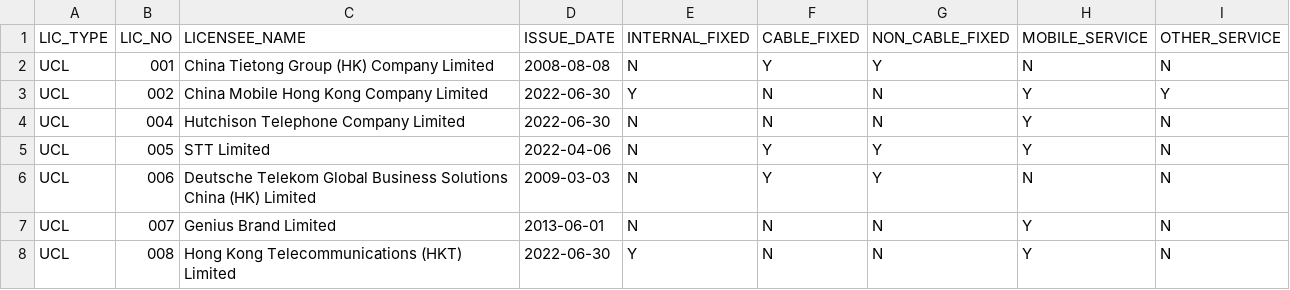
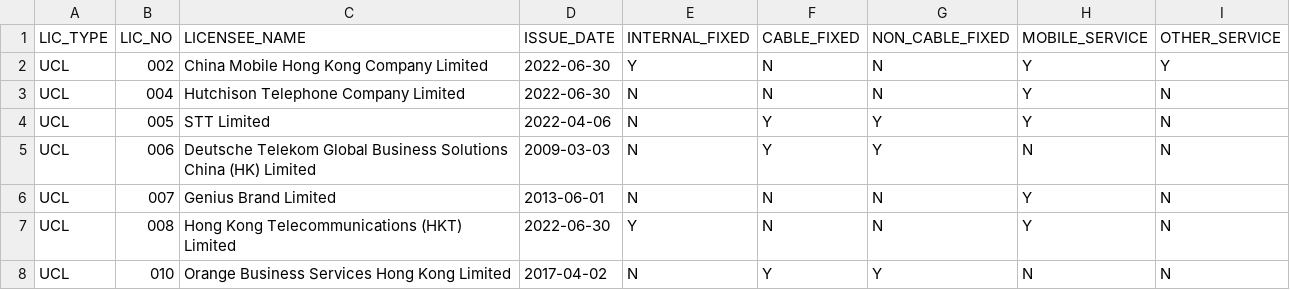
Before and after one commit to gfrmin/ofca-hk-data, a CSV file: carrier_lic_en.csv, drawn as a sheet; only a part is shown; the shorter side is filled out with more unchanged rows; the diff names each change by its address in the sheet, - before the commit and + after, or states it on an @@ line.

Commit message:
Flat: latest data (2022-08-26T08:34:13.468Z) {   "date": "2022-08-26T08:34:13.468Z",   "files": [     {       "name": "carrier_lic_en.csv",       "deltaBytes": -72,       "source": "https://www.ofca.gov.hk/filemanager/ofca/common/datagovhk/carrier_lic_en.csv"     }   ] }

```diff
--- a/carrier_lic_en.csv
+++ b/carrier_lic_en.csv
-row 2: UCL | 001 | China Tietong Group (HK) Company Limited | 2008-08-08 | N | Y | Y | N | N
```
